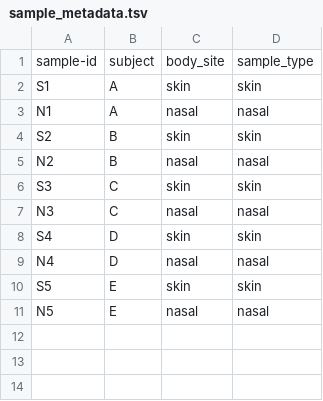
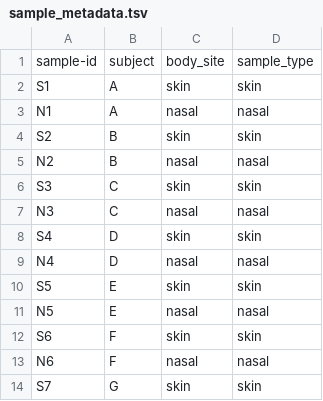
Before and after one commit to biota-inc/q2-shared-asv, a TSV file: examples/data/sample_metadata.tsv, drawn as a sheet; the diff names each change by its address in the sheet, - before the commit and + after, or states it on an @@ line.

```diff
--- a/examples/data/sample_metadata.tsv
+++ b/examples/data/sample_metadata.tsv
+row 12: S6 | F | skin | skin
+row 13: N6 | F | nasal | nasal
+row 14: S7 | G | skin | skin
```
Also changed, not shown: 8 other files.
